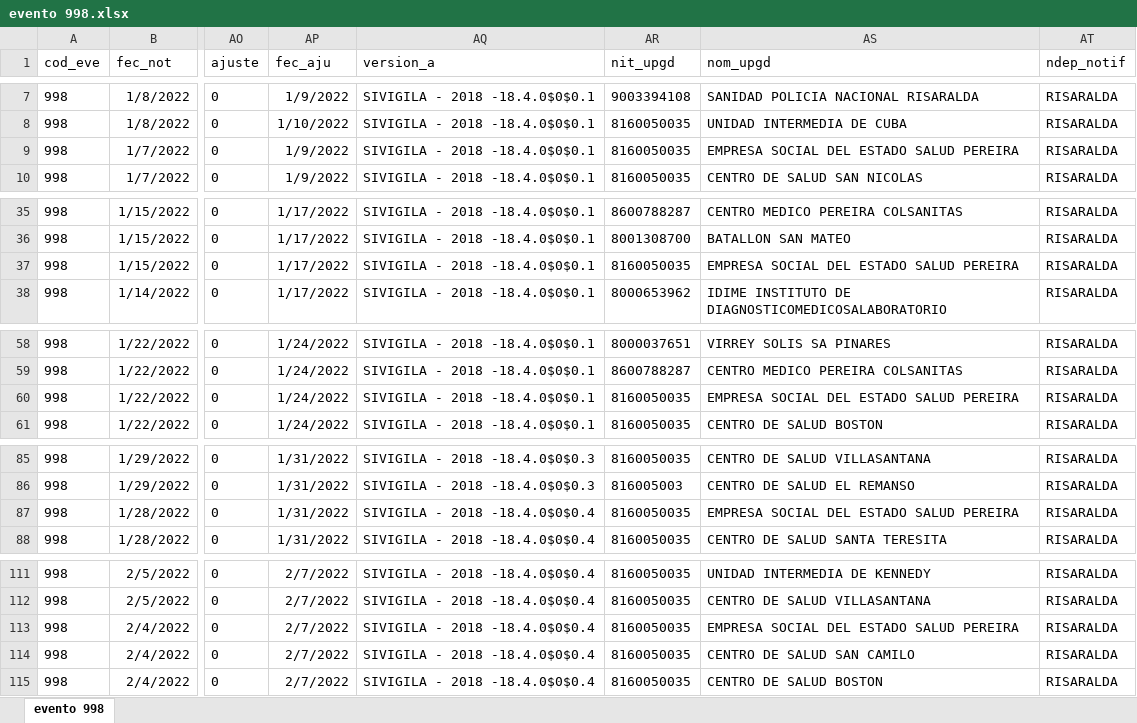
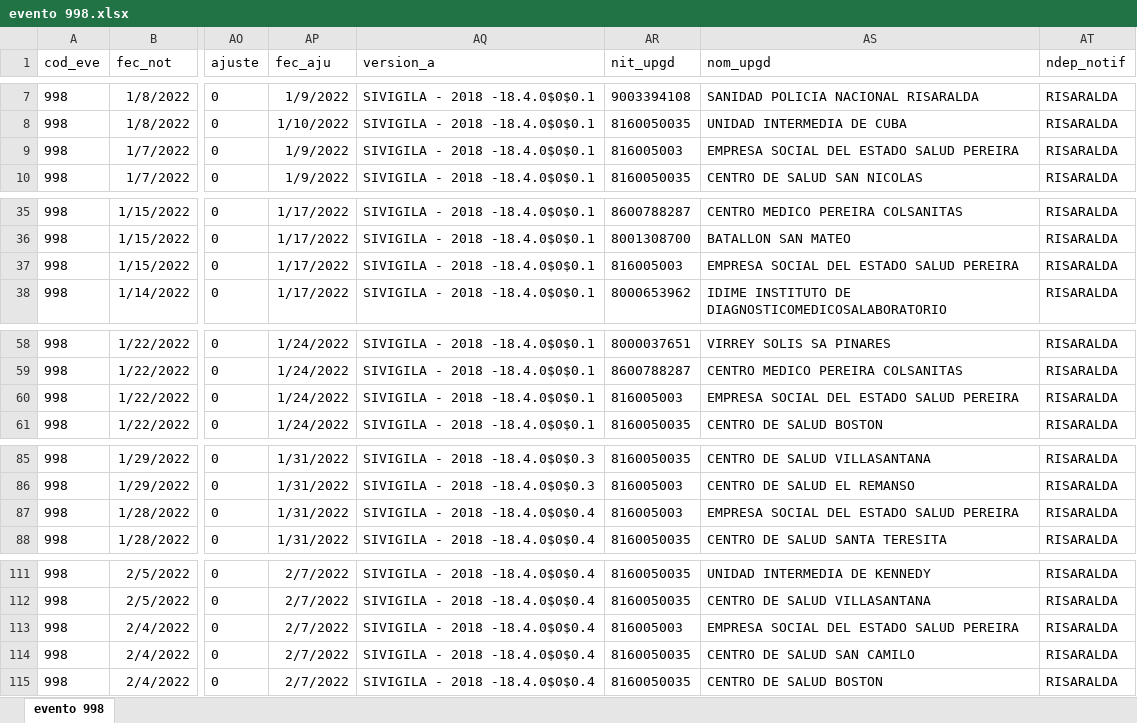
Before and after one commit to sivigilaper/Boletin_epi, an Excel workbook: Boletin_ Epi_Pereira/Datos/evento 998.xlsx, sheet evento 998, drawn as a sheet; only a part is shown, gaps mark what is left out; values as stored, in another font and other column widths than the file's, no borders; the diff covers the shown part only; the diff names each change by its address in the sheet, - before the commit and + after, or states it on an @@ line.

```diff
--- a/Boletin_ Epi_Pereira/Datos/evento 998.xlsx (sheet evento 998)
+++ b/Boletin_ Epi_Pereira/Datos/evento 998.xlsx (sheet evento 998)
-AR9 (nit_upgd): 8160050035
+AR9 (nit_upgd): 816005003
-AR37 (nit_upgd): 8160050035
+AR37 (nit_upgd): 816005003
-AR60 (nit_upgd): 8160050035
+AR60 (nit_upgd): 816005003
-AR87 (nit_upgd): 8160050035
+AR87 (nit_upgd): 816005003
-AR113 (nit_upgd): 8160050035
+AR113 (nit_upgd): 816005003
```
Also changed, not shown: 23 added rows and 3 edited cells elsewhere in this sheet, Boletin_ Epi_Pereira/Datos/evento 995.xlsx.
